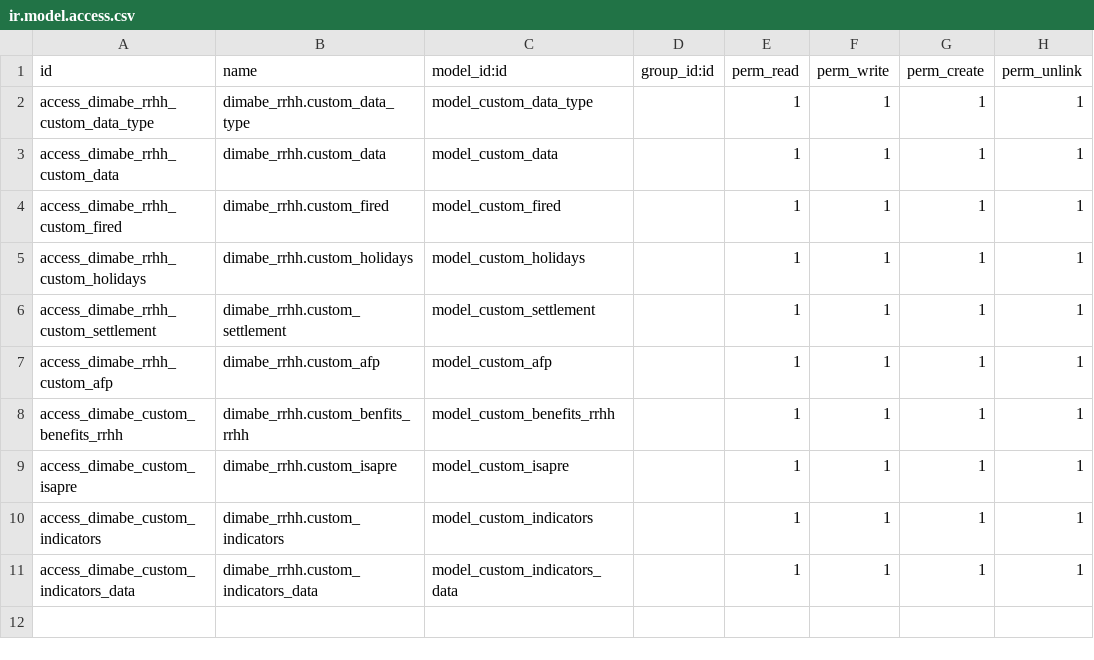
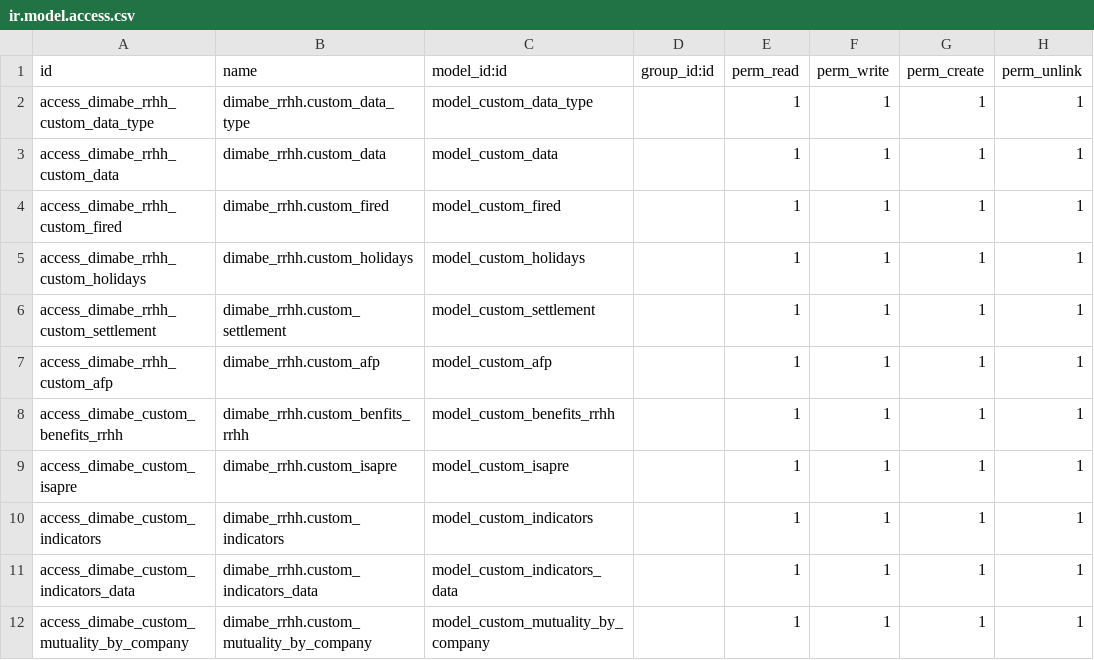
Before and after one commit to dimabe-odoo/sociedadJP, a CSV file: dimabe_rrhh/security/ir.model.access.csv, drawn as a sheet; the diff names each change by its address in the sheet, - before the commit and + after, or states it on an @@ line.

```diff
--- a/dimabe_rrhh/security/ir.model.access.csv
+++ b/dimabe_rrhh/security/ir.model.access.csv
+row 12: access_dimabe_custom_mutuality_by_company | dimabe_rrhh.custom_mutuality_by_company | model_custom_mutuality_by_company |  | 1 | 1 | 1 | 1
```
Also changed, not shown: 1 other file.
